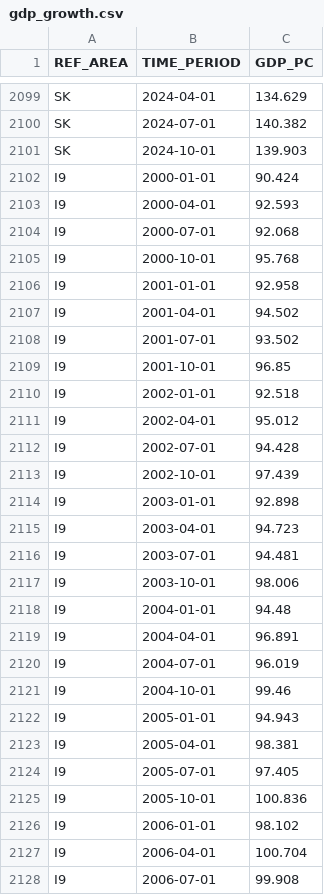
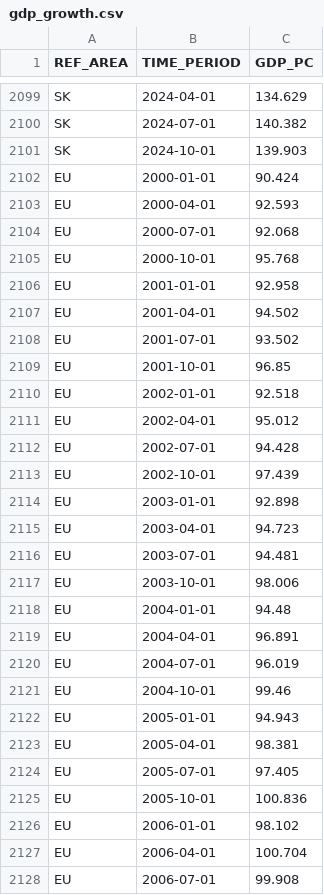
Before and after one commit to skriptum/inequality, a CSV file: data/proc/gdp_growth.csv, drawn as a sheet; only a part is shown, gaps mark what is left out; the diff covers the shown part only.

Commit message:
EU renaming: new datasets

```diff
--- a/data/proc/gdp_growth.csv
+++ b/data/proc/gdp_growth.csv
@@ -2101,28 +2101,28 @@ SK,2024-07-01,140.382
 SK,2024-10-01,139.903
-I9,2000-01-01,90.424
-I9,2000-04-01,92.593
-I9,2000-07-01,92.068
-I9,2000-10-01,95.768
-I9,2001-01-01,92.958
-I9,2001-04-01,94.502
-I9,2001-07-01,93.502
-I9,2001-10-01,96.85
-I9,2002-01-01,92.518
-I9,2002-04-01,95.012
-I9,2002-07-01,94.428
-I9,2002-10-01,97.439
-I9,2003-01-01,92.898
-I9,2003-04-01,94.723
-I9,2003-07-01,94.481
-I9,2003-10-01,98.006
-I9,2004-01-01,94.48
-I9,2004-04-01,96.891
-I9,2004-07-01,96.019
-I9,2004-10-01,99.46
-I9,2005-01-01,94.943
-I9,2005-04-01,98.381
-I9,2005-07-01,97.405
-I9,2005-10-01,100.836
-I9,2006-01-01,98.102
-I9,2006-04-01,100.704
-I9,2006-07-01,99.908
+EU,2000-01-01,90.424
+EU,2000-04-01,92.593
+EU,2000-07-01,92.068
+EU,2000-10-01,95.768
+EU,2001-01-01,92.958
+EU,2001-04-01,94.502
+EU,2001-07-01,93.502
+EU,2001-10-01,96.85
+EU,2002-01-01,92.518
+EU,2002-04-01,95.012
+EU,2002-07-01,94.428
+EU,2002-10-01,97.439
+EU,2003-01-01,92.898
+EU,2003-04-01,94.723
+EU,2003-07-01,94.481
+EU,2003-10-01,98.006
+EU,2004-01-01,94.48
+EU,2004-04-01,96.891
+EU,2004-07-01,96.019
+EU,2004-10-01,99.46
+EU,2005-01-01,94.943
+EU,2005-04-01,98.381
+EU,2005-07-01,97.405
+EU,2005-10-01,100.836
+EU,2006-01-01,98.102
+EU,2006-04-01,100.704
+EU,2006-07-01,99.908
```
Also changed, not shown: 73 edited cells elsewhere in this file, data/proc/gini_full.csv, data/proc/gini_simple.csv, 6 other files.
